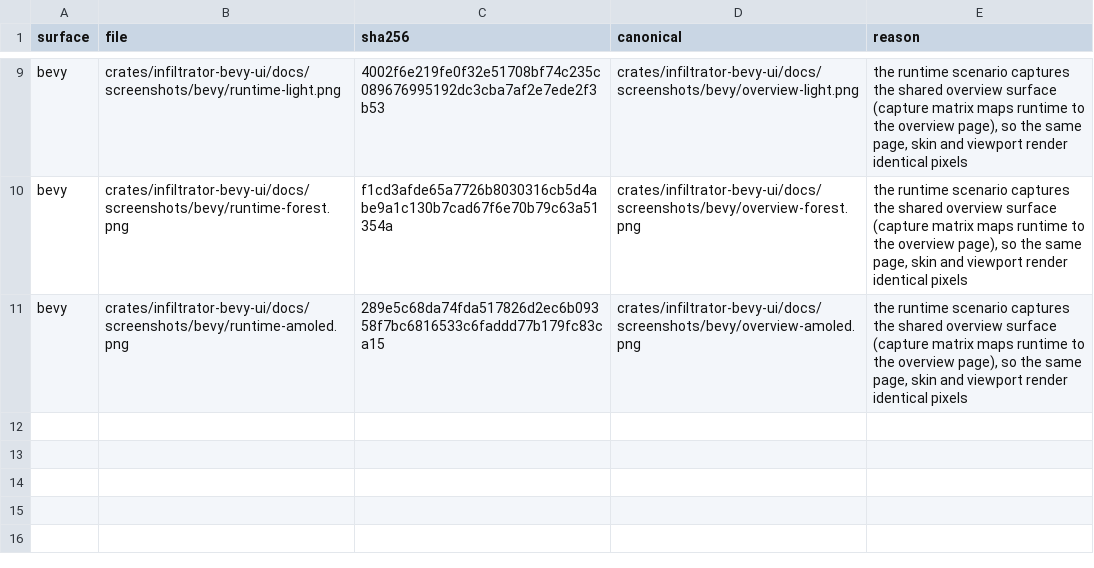
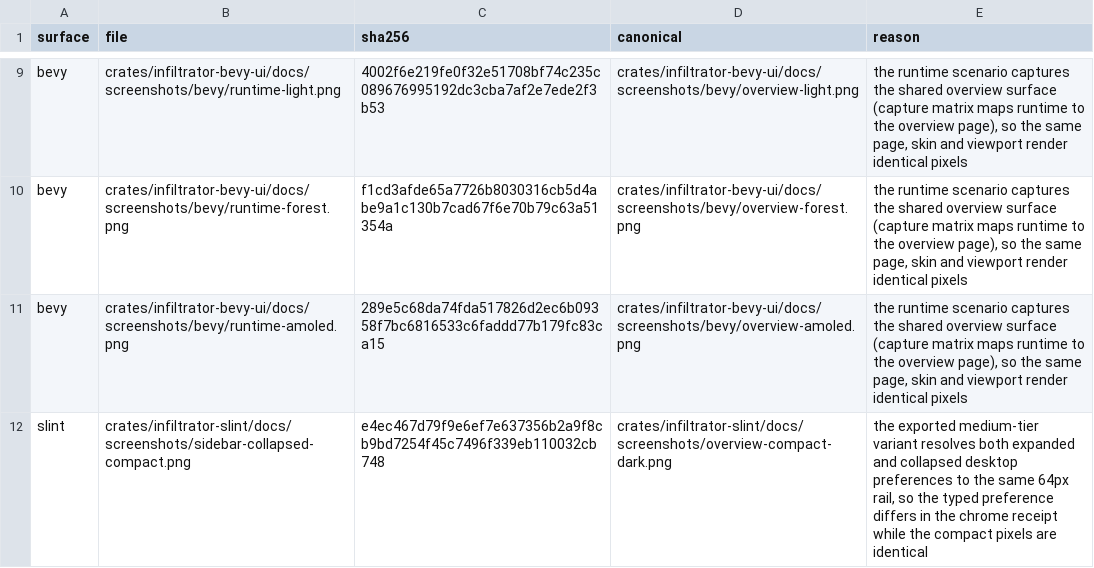
Before and after one commit to zhugenanbei181/music-frog, a TSV file: scripts/parity/screenshot_aliases.tsv, drawn as a sheet; only a part is shown, gaps mark what is left out; the diff names each change by its address in the sheet, - before the commit and + after, or states it on an @@ line.

Commit message:
fix(slint): keep collapsed sidebar rail position in sync

```diff
--- a/scripts/parity/screenshot_aliases.tsv
+++ b/scripts/parity/screenshot_aliases.tsv
+row 12: slint | crates/infiltrator-slint/docs/screenshots/sidebar-collapsed-compact.png | e4ec467d79f9e6ef7e637356b2a9f8cb9bd7254f45c7496f339eb110032cb748 | crates/infiltrator-slint/docs/screenshots/overview-compact-dark.png | the exported medium-tier variant resolves both expanded and collapsed desktop preferences to the same 64px rail, so the typed preference differs in the chrome receipt while the compact pixels are identical
```
Also changed, not shown: 2 other files.
